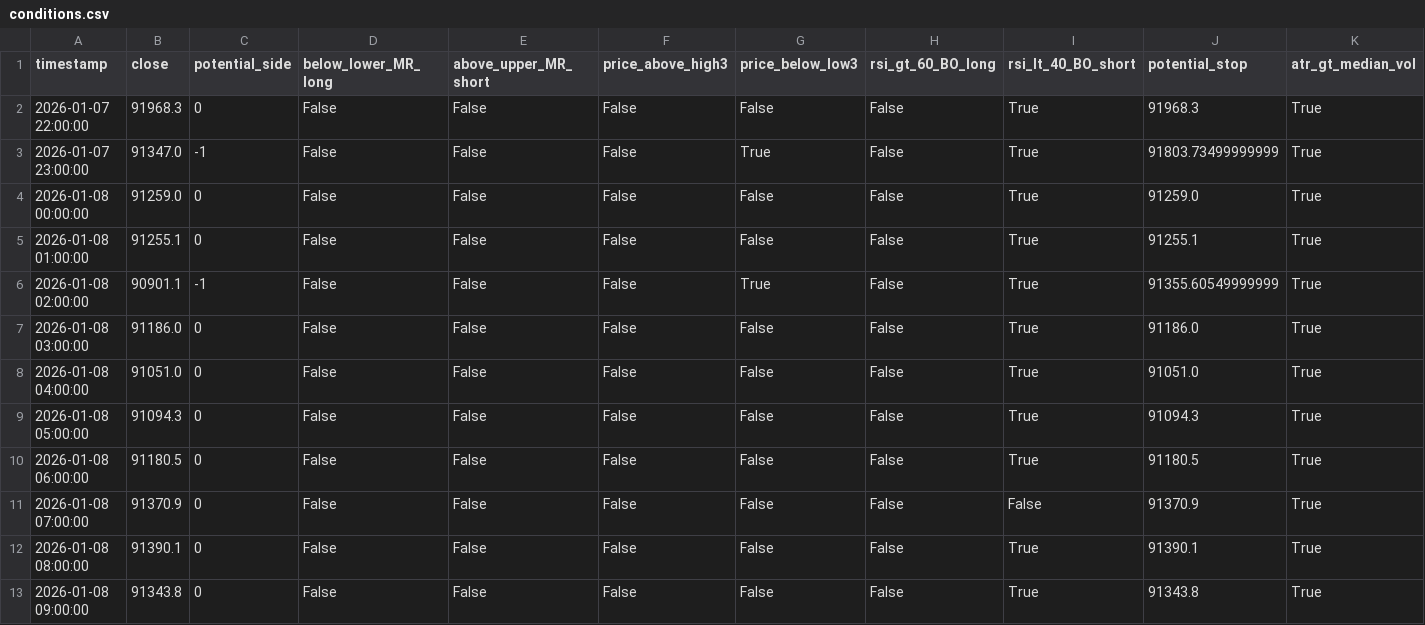
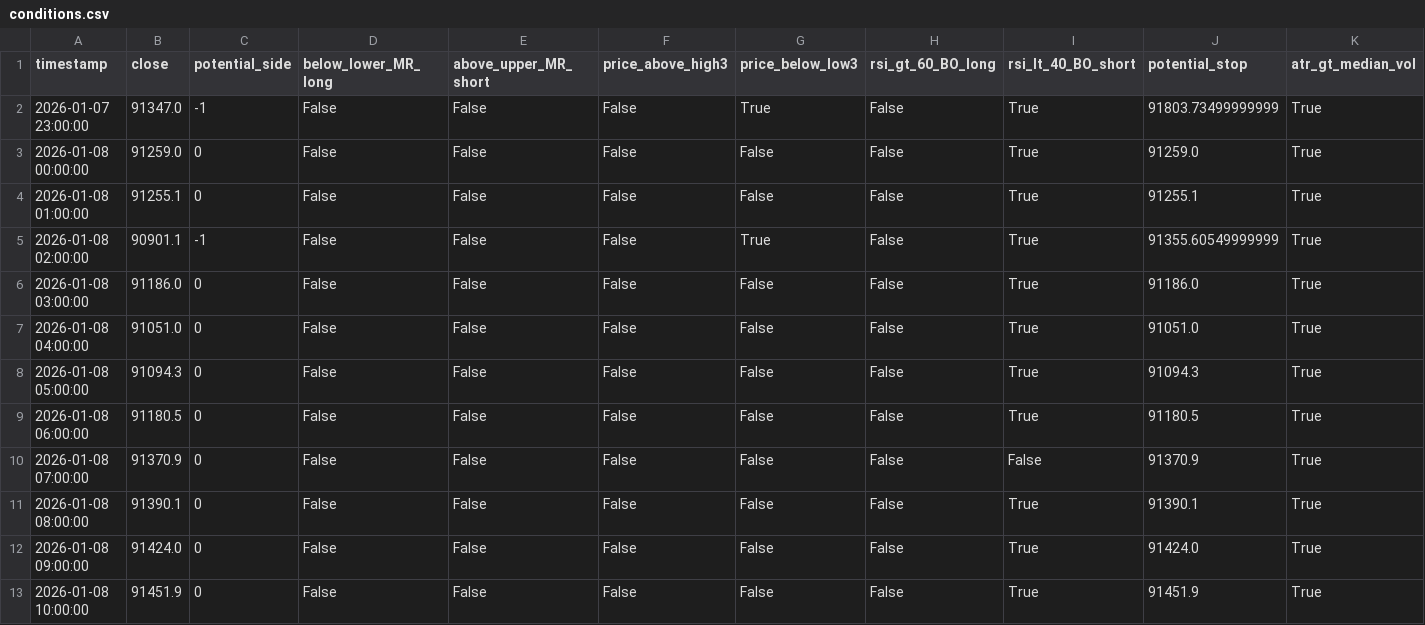
Before and after one commit to ha0zh/btc-db-v3-cron, a CSV file: backtest_results/conditions.csv, drawn as a sheet.

```diff
--- a/backtest_results/conditions.csv
+++ b/backtest_results/conditions.csv
@@ -1,3 +1,2 @@
 timestamp,close,potential_side,below_lower_MR_long,above_upper_MR_short,price_above_high3,price_below_low3,rsi_gt_60_BO_long,rsi_lt_40_BO_short,potential_stop,atr_gt_median_vol
-2026-01-07 22:00:00,91968.3,0,False,False,False,False,False,True,91968.3,True
 2026-01-07 23:00:00,91347.0,-1,False,False,False,True,False,True,91803.73499999999,True
@@ -12,2 +11,3 @@ timestamp,close,potential_side,below_lower_MR_long,above_upper_MR_short,price_ab
 2026-01-08 08:00:00,91390.1,0,False,False,False,False,False,True,91390.1,True
-2026-01-08 09:00:00,91343.8,0,False,False,False,False,False,True,91343.8,True
+2026-01-08 09:00:00,91424.0,0,False,False,False,False,False,True,91424.0,True
+2026-01-08 10:00:00,91451.9,0,False,False,False,False,False,True,91451.9,True
```
Also changed, not shown: backtest_results/indicators.csv, 3 other files.
